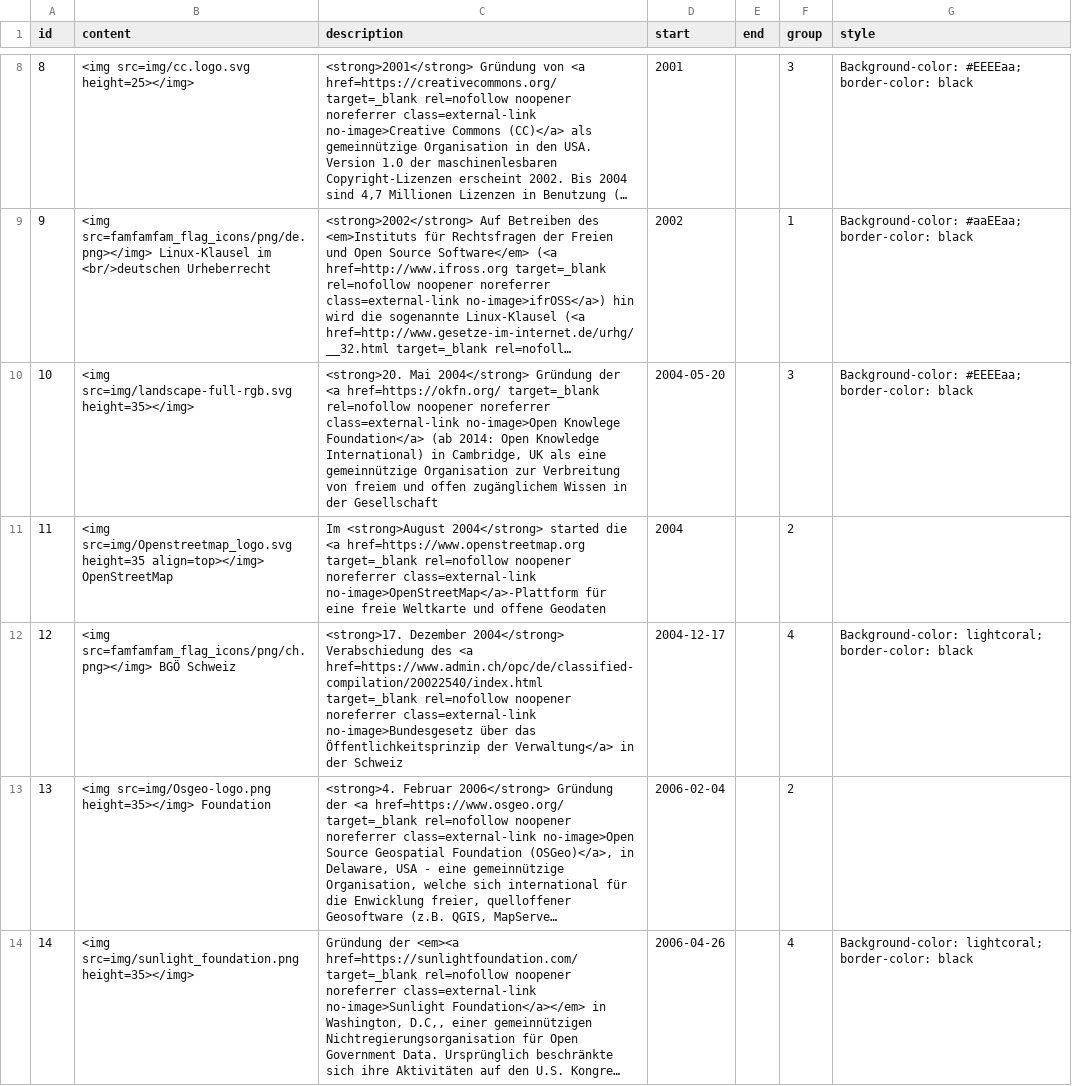
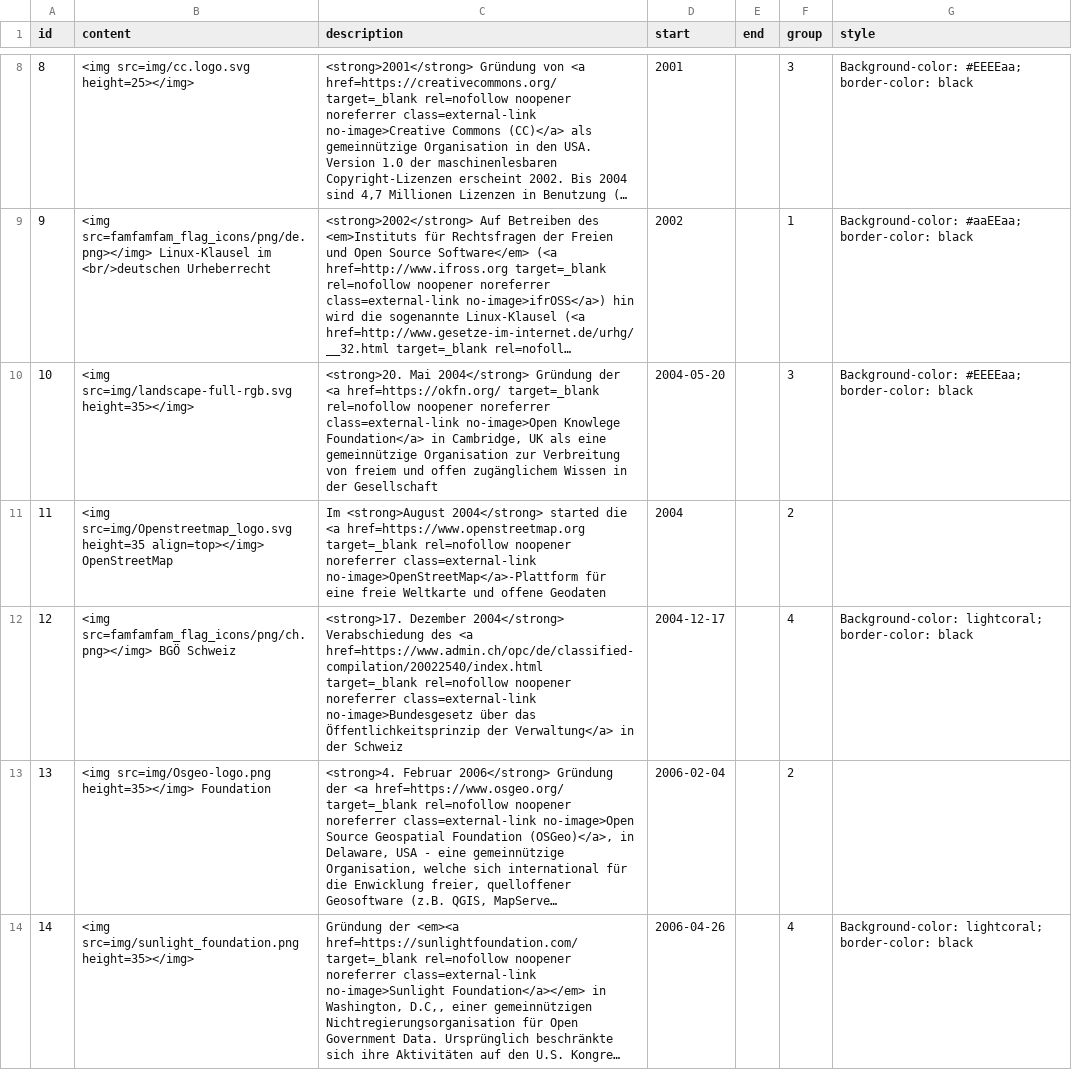
Before and after one commit to opengeoedu/OpenDataTimeline, a CSV file: timeline.csv, drawn as a sheet; only a part is shown, gaps mark what is left out; long unchanged cells end in …; the diff covers the shown part only; the diff names each change by its address in the sheet, - before the commit and + after, or states it on an @@ line.

Commit message:
Changed 'Open Knowledge International' back to 'Open Knowledge Foundation

```diff
--- a/timeline.csv
+++ b/timeline.csv
-C10 (description): …Knowlege Foundation</a> (ab 2014: Open Knowledge International) in Cambridge,…
+C10 (description): …Knowlege Foundation</a> in Cambridge,…
```
Also changed, not shown: 1 edited cell elsewhere in this file, 2 other files.
